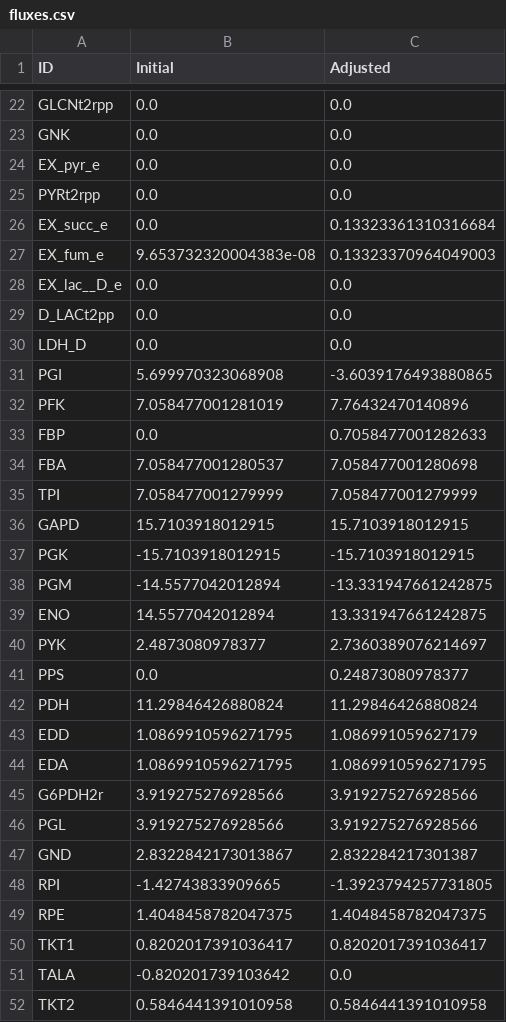
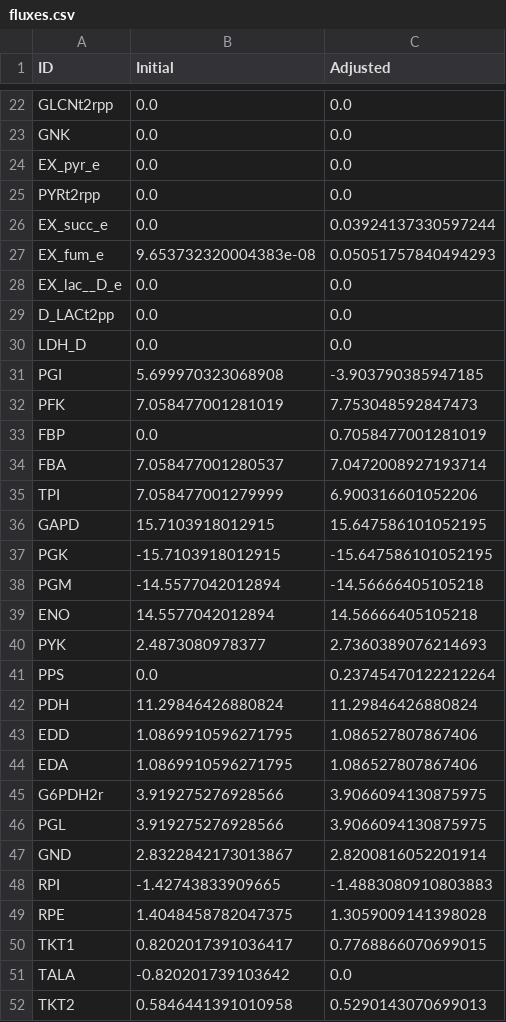
Before and after one commit to SBRG/GDGA_Shortcourse, a CSV file: Module4_Kinetics/Part2_Exercise/data/analysis_data/fluxes.csv, drawn as a sheet; only a part is shown, gaps mark what is left out; the diff covers the shown part only.

Commit message:
Update typo correction

```diff
--- a/Module4_Kinetics/Part2_Exercise/data/analysis_data/fluxes.csv
+++ b/Module4_Kinetics/Part2_Exercise/data/analysis_data/fluxes.csv
@@ -25,4 +25,4 @@ EX_pyr_e,0.0,0.0
 PYRt2rpp,0.0,0.0
-EX_succ_e,0.0,0.13323361310316684
-EX_fum_e,9.653732320004383e-08,0.13323370964049003
+EX_succ_e,0.0,0.03924137330597244
+EX_fum_e,9.653732320004383e-08,0.05051757840494293
 EX_lac__D_e,0.0,0.0
@@ -30,23 +30,23 @@ D_LACt2pp,0.0,0.0
 LDH_D,0.0,0.0
-PGI,5.699970323068908,-3.6039176493880865
-PFK,7.058477001281019,7.76432470140896
-FBP,0.0,0.7058477001282633
-FBA,7.058477001280537,7.058477001280698
-TPI,7.058477001279999,7.058477001279999
-GAPD,15.7103918012915,15.7103918012915
-PGK,-15.7103918012915,-15.7103918012915
-PGM,-14.5577042012894,-13.331947661242875
-ENO,14.5577042012894,13.331947661242875
-PYK,2.4873080978377,2.7360389076214697
-PPS,0.0,0.24873080978377
+PGI,5.699970323068908,-3.903790385947185
+PFK,7.058477001281019,7.753048592847473
+FBP,0.0,0.7058477001281019
+FBA,7.058477001280537,7.0472008927193714
+TPI,7.058477001279999,6.900316601052206
+GAPD,15.7103918012915,15.647586101052195
+PGK,-15.7103918012915,-15.647586101052195
+PGM,-14.5577042012894,-14.56666405105218
+ENO,14.5577042012894,14.56666405105218
+PYK,2.4873080978377,2.7360389076214693
+PPS,0.0,0.23745470122212264
 PDH,11.29846426880824,11.29846426880824
-EDD,1.0869910596271795,1.086991059627179
-EDA,1.0869910596271795,1.0869910596271795
-G6PDH2r,3.919275276928566,3.919275276928566
-PGL,3.919275276928566,3.919275276928566
-GND,2.8322842173013867,2.832284217301387
-RPI,-1.42743833909665,-1.3923794257731805
-RPE,1.4048458782047375,1.4048458782047375
-TKT1,0.8202017391036417,0.8202017391036417
+EDD,1.0869910596271795,1.086527807867406
+EDA,1.0869910596271795,1.086527807867406
+G6PDH2r,3.919275276928566,3.9066094130875975
+PGL,3.919275276928566,3.9066094130875975
+GND,2.8322842173013867,2.8200816052201914
+RPI,-1.42743833909665,-1.4883080910803883
+RPE,1.4048458782047375,1.3059009141398028
+TKT1,0.8202017391036417,0.7768866070699015
 TALA,-0.820201739103642,0.0
-TKT2,0.5846441391010958,0.5846441391010958
+TKT2,0.5846441391010958,0.5290143070699013
```
Also changed, not shown: 20 edited cells elsewhere in this file, Module4_Kinetics/Part2_Exercise/data/analysis_data/lit_vs_estimated_enzymes.csv, 10 other files.
